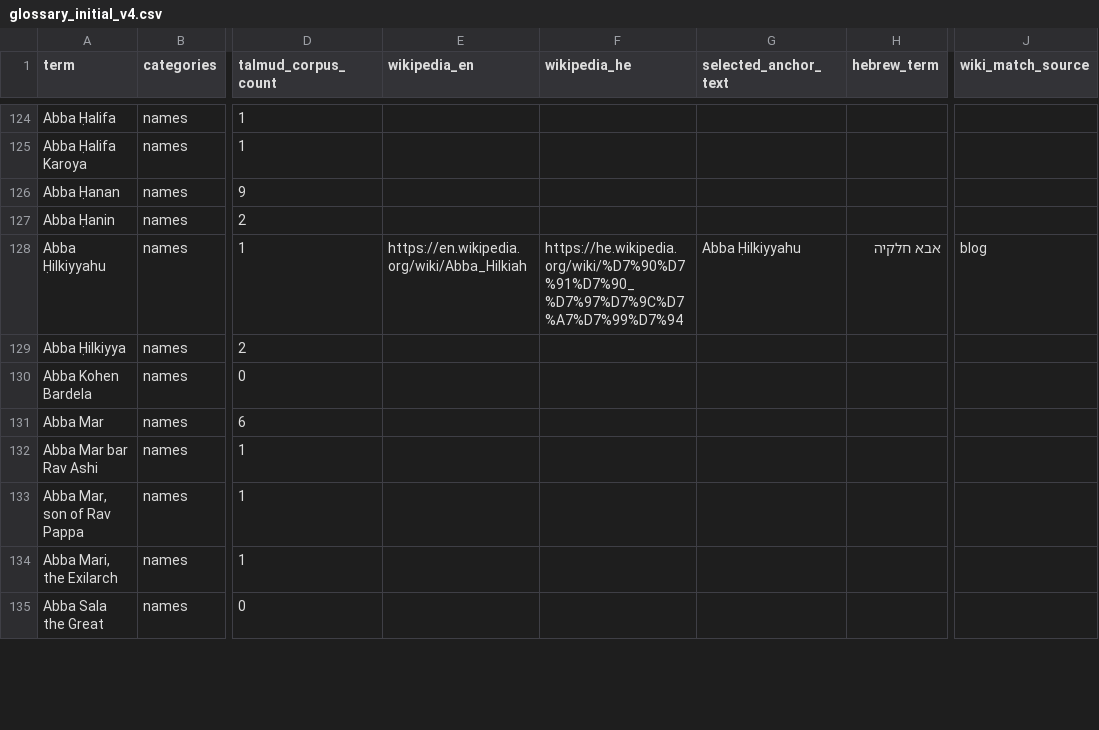
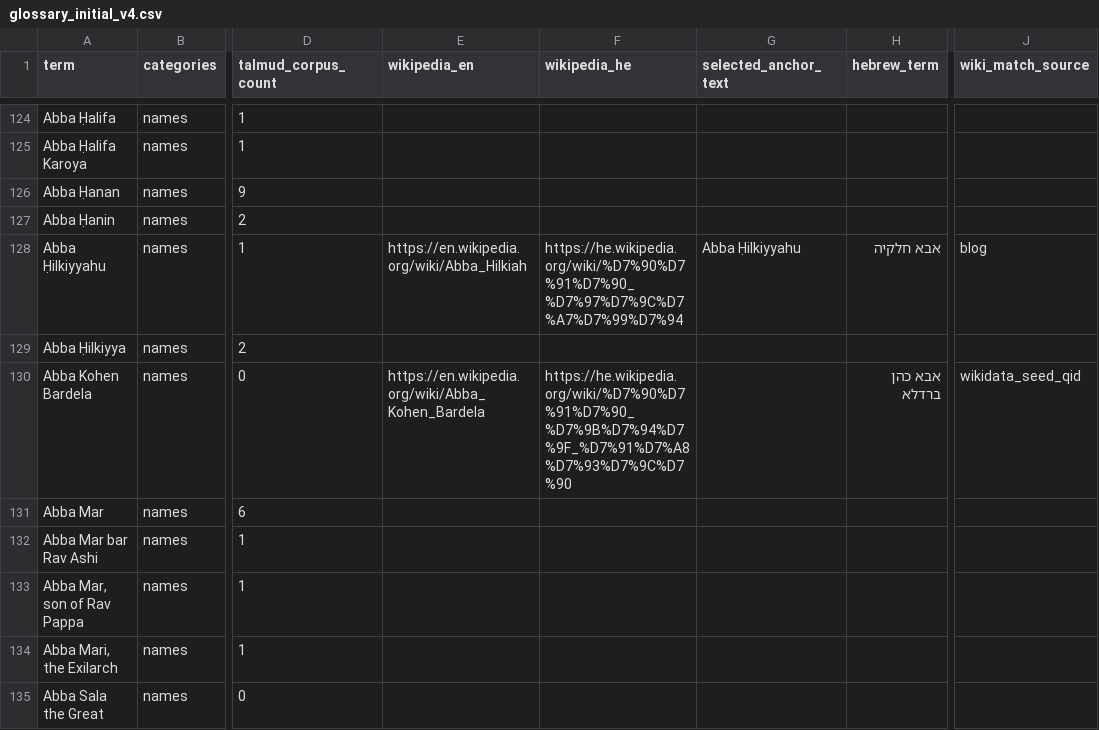
Before and after one commit to EzraBrand/talmud-nlp-indexer, a CSV file: data/glossary_initial/glossary_initial_v4.csv, drawn as a sheet; only a part is shown, gaps mark what is left out; the diff covers the shown part only; the diff names each change by its address in the sheet, - before the commit and + after, or states it on an @@ line.

Commit message:
Enrich and dedupe person entities via Wikipedia/Wikidata seed workflow

```diff
--- a/data/glossary_initial/glossary_initial_v4.csv
+++ b/data/glossary_initial/glossary_initial_v4.csv
-E130 (wikipedia_en): (empty)
+E130 (wikipedia_en): https://en.wikipedia.org/wiki/Abba_Kohen_Bardela
-F130 (wikipedia_he): (empty)
+F130 (wikipedia_he): https://he.wikipedia.org/wiki/%D7%90%D7%91%D7%90_%D7%9B%D7%94%D7%9F_%D7%91%D7%A8%D7%93%D7%9C%D7%90
-H130 (hebrew_term): (empty)
+H130 (hebrew_term): אבא כהן ברדלא
-J130 (wiki_match_source): (empty)
+J130 (wiki_match_source): wikidata_seed_qid
```
Also changed, not shown: 5 removed rows and 90 edited cells elsewhere in this file, docs/glossary/glossary_initial_v4.csv, 5 other files.
